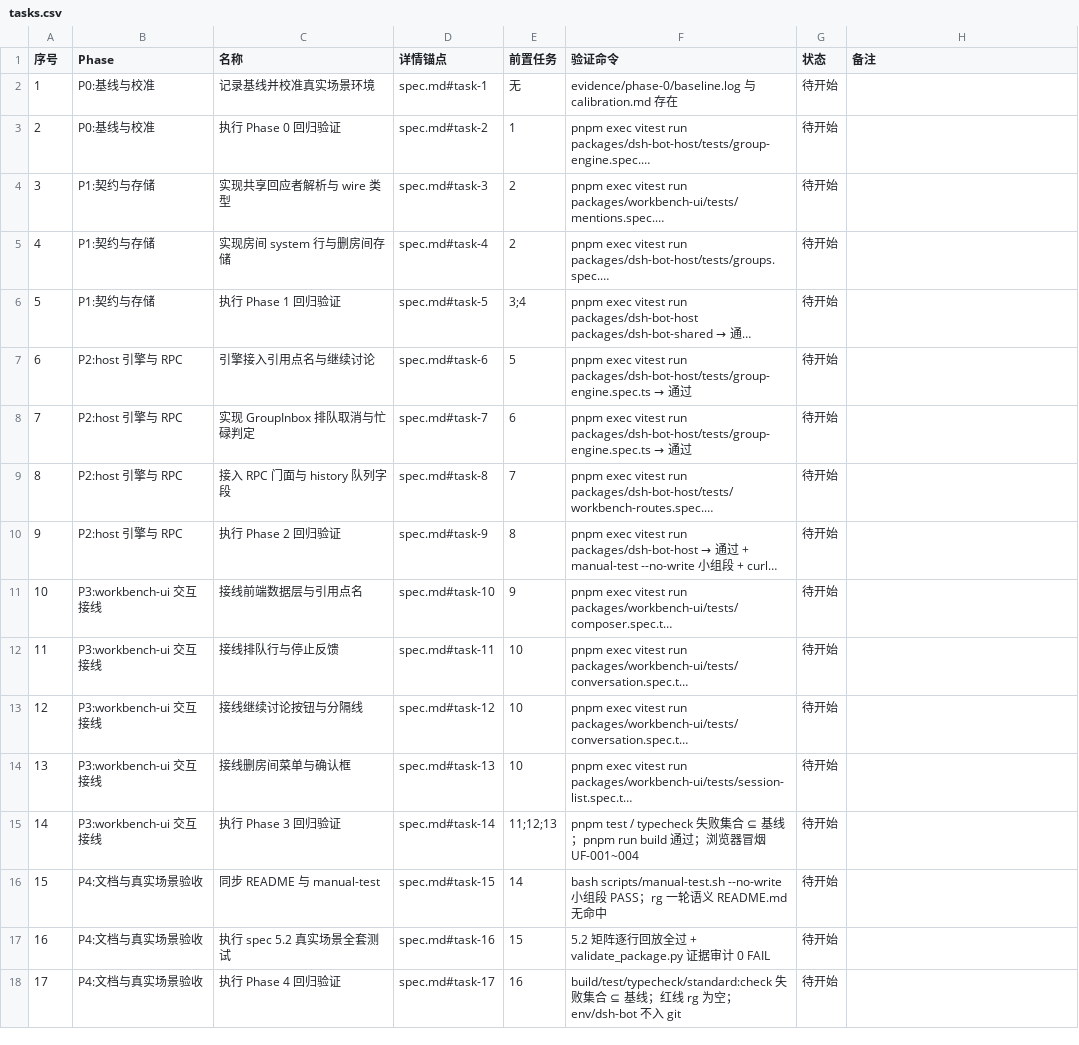
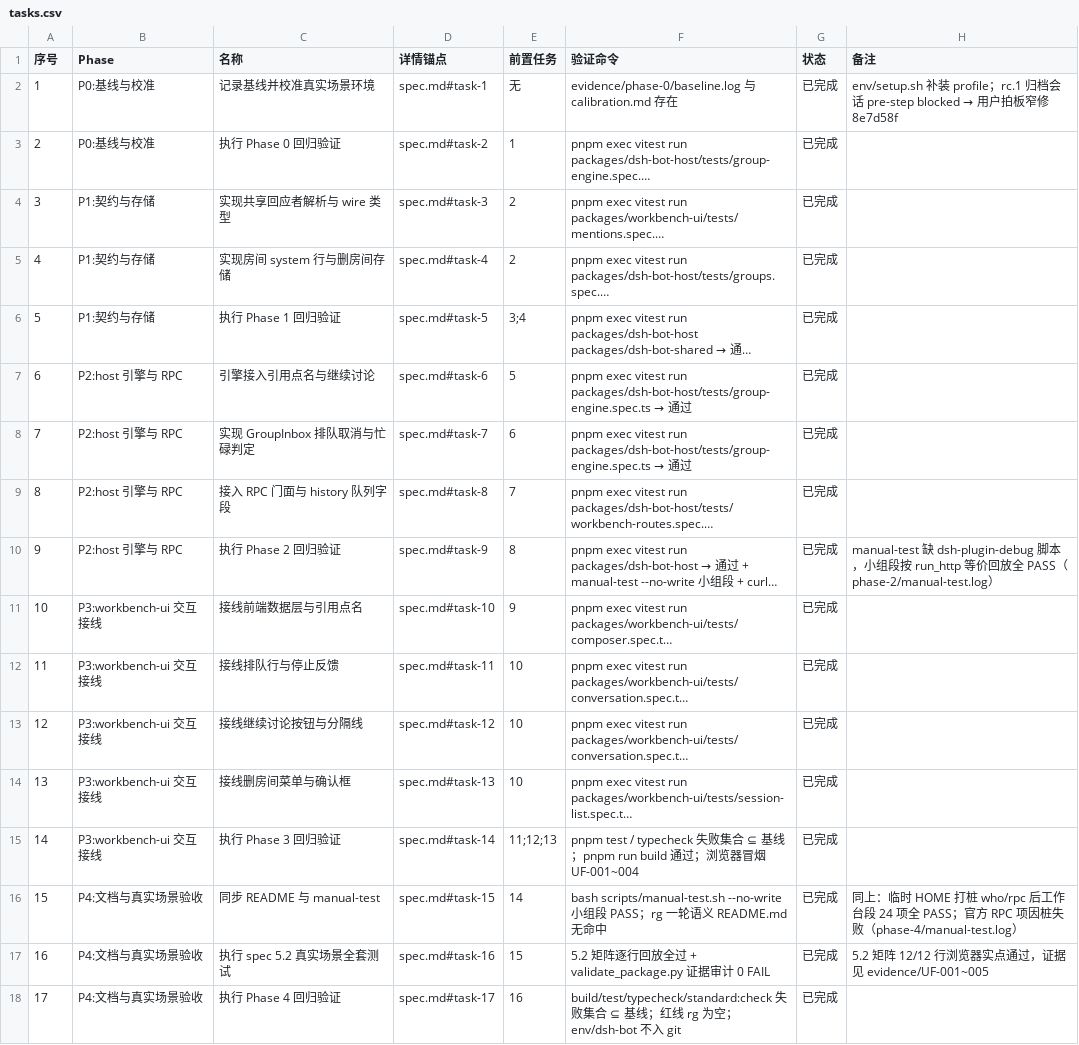
Before and after one commit to Nothing1024/dsh-bot, a CSV file: docs/dsh-bot-group-rounds-v2/tasks.csv, drawn as a sheet; long unchanged cells end in …; the diff names each change by its address in the sheet, - before the commit and + after, or states it on an @@ line.

Commit message:
evidence: group-rounds-v2 5.2 真实场景 12/12 行与最终回归（Task 16-17，UF-001~005）

```diff
--- a/docs/dsh-bot-group-rounds-v2/tasks.csv
+++ b/docs/dsh-bot-group-rounds-v2/tasks.csv
-G2:G18 (状态): 待开始
+G2:G18 (状态): 已完成
@@ H2 (备注): (empty) → env/setup.sh 补装 profile；rc.1 归档会话 pre-step blocked → 用户拍板窄修 8e7d58f @@
-H10 (备注): (empty)
+H10 (备注): manual-test 缺 dsh-plugin-debug 脚本，小组段按 run_http 等价回放全 PASS（phase-2/manual-test.log）
-H16 (备注): (empty)
+H16 (备注): 同上：临时 HOME 打桩 who/rpc 后工作台段 24 项全 PASS；官方 RPC 项因桩失败（phase-4/manual-test.log）
-H17 (备注): (empty)
+H17 (备注): 5.2 矩阵 12/12 行浏览器实点通过，证据见 evidence/UF-001~005
```
Also changed, not shown: 28 other files.
